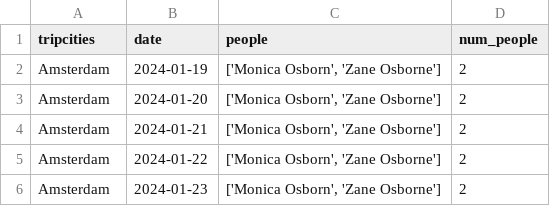
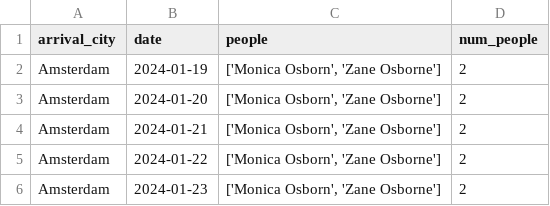
Before and after one commit to mark-smithson/hackupc2024, a CSV file: data/same_city_people.csv, drawn as a sheet; only a part is shown.

Commit message:
fix wrong column name

```diff
--- a/data/same_city_people.csv
+++ b/data/same_city_people.csv
@@ -1,2 +1,2 @@
-tripcities,date,people,num_people
+arrival_city,date,people,num_people
 Amsterdam,2024-01-19,"['Monica Osborn', 'Zane Osborne']",2
```
Also changed, not shown: 1 other file.
